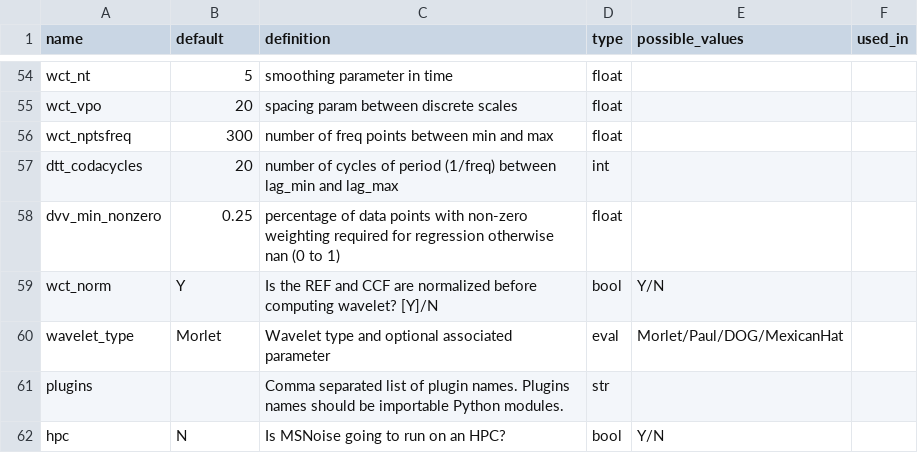
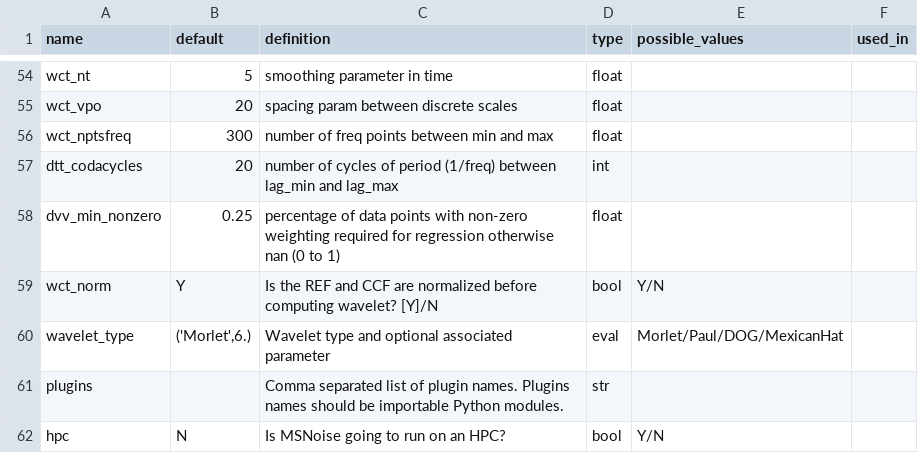
Before and after one commit to ROBelgium/MSNoise, a CSV file: msnoise/default.csv, drawn as a sheet; only a part is shown, gaps mark what is left out.

Commit message:
Update default.csv

```diff
--- a/msnoise/default.csv
+++ b/msnoise/default.csv
@@ -59,3 +59,3 @@ dvv_min_nonzero,0.25,"percentage of data points with non-zero weighting required
 wct_norm,Y,"Is the REF and CCF are normalized before computing wavelet? [Y]/N",bool,Y/N,,
-wavelet_type,Morlet,"Wavelet type and optional associated parameter",eval,Morlet/Paul/DOG/MexicanHat,,
+wavelet_type,"('Morlet',6.)","Wavelet type and optional associated parameter",eval,Morlet/Paul/DOG/MexicanHat,,
 plugins,,Comma separated list of plugin names. Plugins names should be importable Python modules.,str,,,
```
